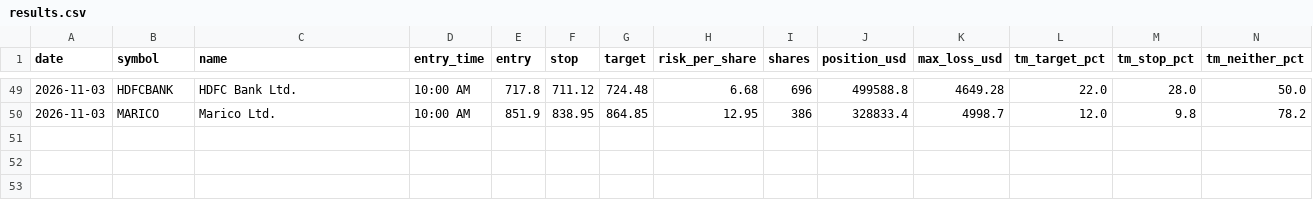
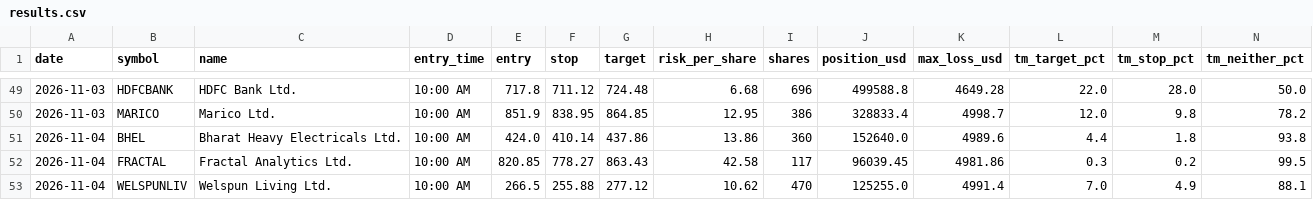
Before and after one commit to Adit0396/AlgoTrading, a CSV file: forward-test-data-india/results.csv, drawn as a sheet; only a part is shown, gaps mark what is left out; rows hold the shown columns only; the diff names each change by its address in the sheet, - before the commit and + after, or states it on an @@ line.

```diff
--- a/forward-test-data-india/results.csv
+++ b/forward-test-data-india/results.csv
+row 51: 2026-11-04 | BHEL | Bharat Heavy Electricals Ltd. | 10:00 AM | 424.0 | 410.14 | 437.86 | 13.86 | 360 | 152640.0 | 4989.6 | 4.4 | 1.8 | 93.8
+row 52: 2026-11-04 | FRACTAL | Fractal Analytics Ltd. | 10:00 AM | 820.85 | 778.27 | 863.43 | 42.58 | 117 | 96039.45 | 4981.86 | 0.3 | 0.2 | 99.5
+row 53: 2026-11-04 | WELSPUNLIV | Welspun Living Ltd. | 10:00 AM | 266.5 | 255.88 | 277.12 | 10.62 | 470 | 125255.0 | 4991.4 | 7.0 | 4.9 | 88.1
```
Also changed, not shown: forward-test-data-india/daily.csv, 5 other files.
